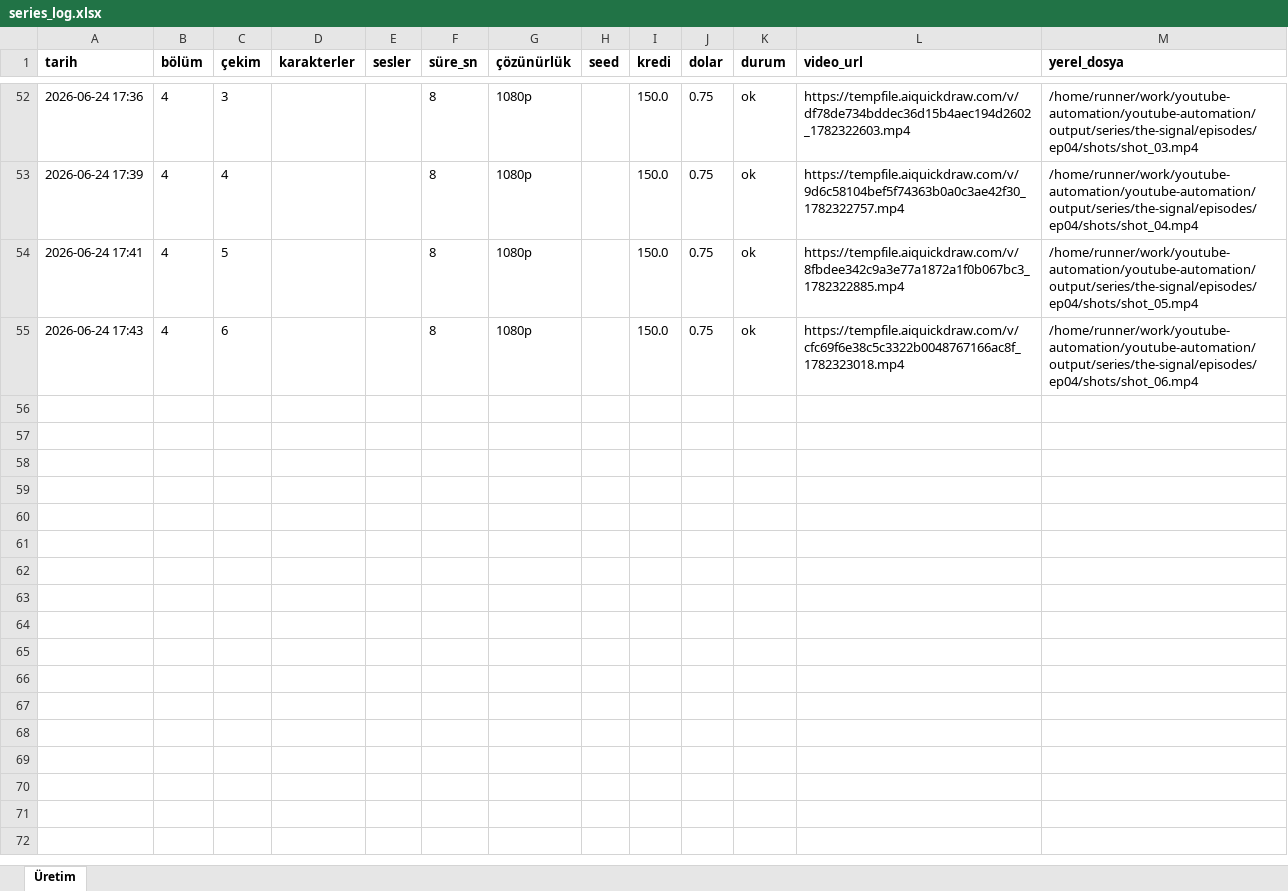
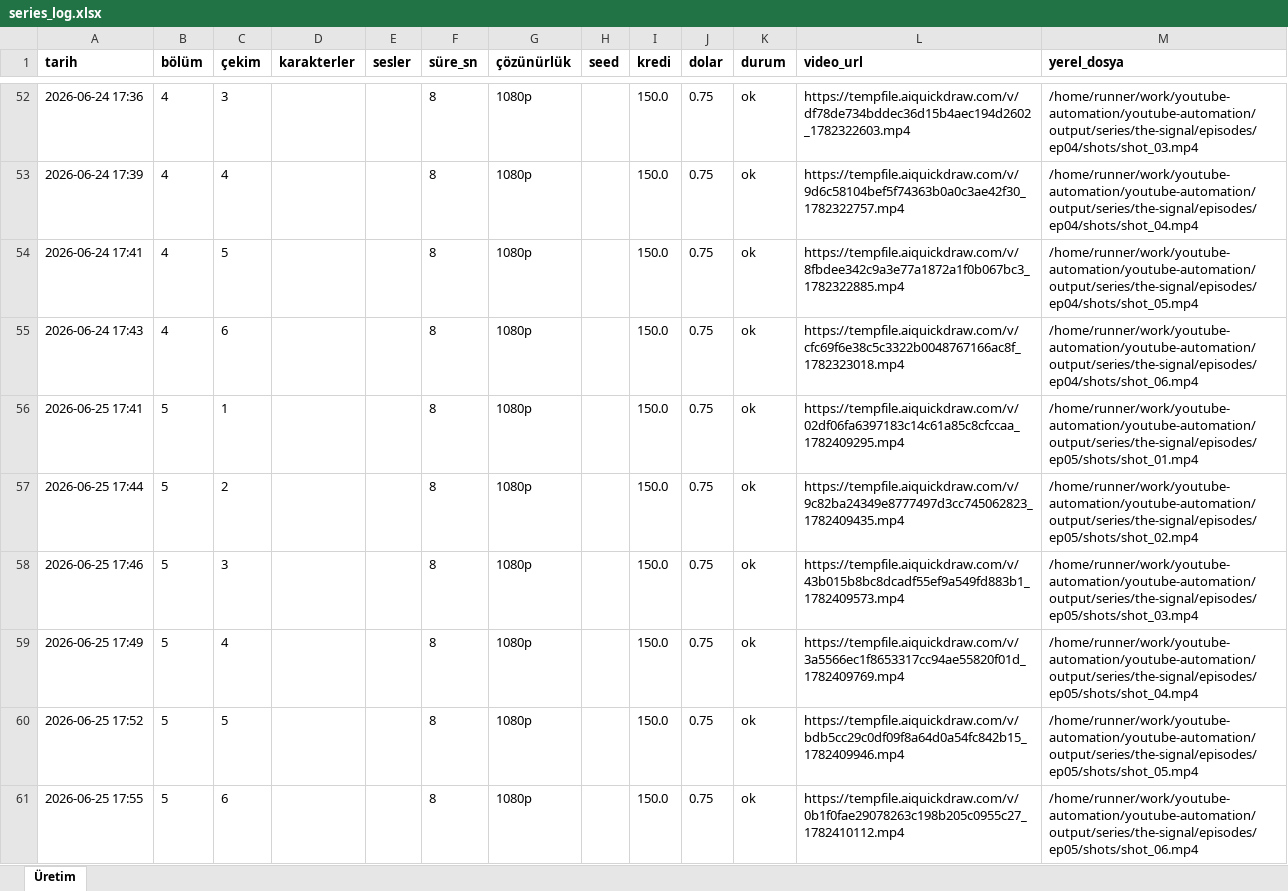
Before and after one commit to Wolkchen00/youtube-automation, an Excel workbook: series_data/the-signal/series_log.xlsx, sheet Üretim, drawn as a sheet; only a part is shown, gaps mark what is left out; values as stored, in another font and other column widths than the file's, no borders; the diff names each change by its address in the sheet, - before the commit and + after, or states it on an @@ line.

```diff
--- a/series_data/the-signal/series_log.xlsx (sheet Üretim)
+++ b/series_data/the-signal/series_log.xlsx (sheet Üretim)
+row 56: 2026-06-25 17:41 | 5 | 1 |  |  | 8 | 1080p |  | 150.0 | 0.75 | ok | https://tempfile.aiquickdraw.com/v/02df06fa6397183c14c61a85c8cfccaa_1782409295.mp4 | /home/runner/work/youtube-automation/youtube-automation/output/series/the-signal/episodes/ep05/shots/shot_01.mp4
+row 57: 2026-06-25 17:44 | 5 | 2 |  |  | 8 | 1080p |  | 150.0 | 0.75 | ok | https://tempfile.aiquickdraw.com/v/9c82ba24349e8777497d3cc745062823_1782409435.mp4 | /home/runner/work/youtube-automation/youtube-automation/output/series/the-signal/episodes/ep05/shots/shot_02.mp4
+row 58: 2026-06-25 17:46 | 5 | 3 |  |  | 8 | 1080p |  | 150.0 | 0.75 | ok | https://tempfile.aiquickdraw.com/v/43b015b8bc8dcadf55ef9a549fd883b1_1782409573.mp4 | /home/runner/work/youtube-automation/youtube-automation/output/series/the-signal/episodes/ep05/shots/shot_03.mp4
+row 59: 2026-06-25 17:49 | 5 | 4 |  |  | 8 | 1080p |  | 150.0 | 0.75 | ok | https://tempfile.aiquickdraw.com/v/3a5566ec1f8653317cc94ae55820f01d_1782409769.mp4 | /home/runner/work/youtube-automation/youtube-automation/output/series/the-signal/episodes/ep05/shots/shot_04.mp4
+row 60: 2026-06-25 17:52 | 5 | 5 |  |  | 8 | 1080p |  | 150.0 | 0.75 | ok | https://tempfile.aiquickdraw.com/v/bdb5cc29c0df09f8a64d0a54fc842b15_1782409946.mp4 | /home/runner/work/youtube-automation/youtube-automation/output/series/the-signal/episodes/ep05/shots/shot_05.mp4
+row 61: 2026-06-25 17:55 | 5 | 6 |  |  | 8 | 1080p |  | 150.0 | 0.75 | ok | https://tempfile.aiquickdraw.com/v/0b1f0fae29078263c198b205c0955c27_1782410112.mp4 | /home/runner/work/youtube-automation/youtube-automation/output/series/the-signal/episodes/ep05/shots/shot_06.mp4
```
Also changed, not shown: series_data/ava-voyage/series_log.xlsx, series_data/infinite-trip/series_log.xlsx, 9 other files.
